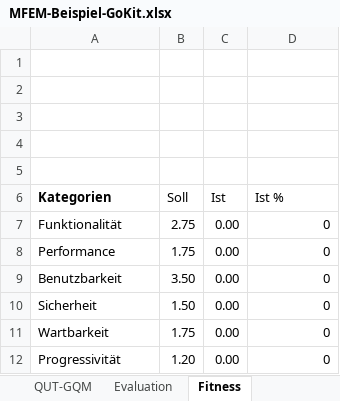
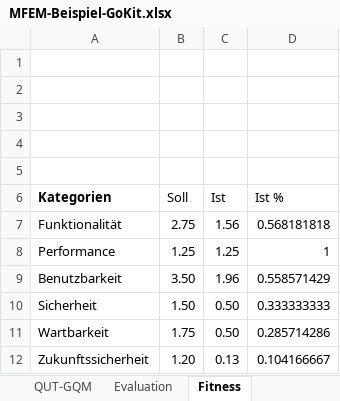
Before and after one commit to darenegade/ba, an Excel workbook: Sonstiges/MFEM-Beispiel-GoKit.xlsx, sheet Fitness, drawn as a sheet; values as stored, in another font and other column widths than the file's, no borders; charts and pictures not drawn; removed rows and columns are numbered as before the commit, all else as after; the diff names each change by its address in the sheet, - before the commit and + after, or states it on an @@ line.

```diff
--- a/Sonstiges/MFEM-Beispiel-GoKit.xlsx (sheet Fitness)
+++ b/Sonstiges/MFEM-Beispiel-GoKit.xlsx (sheet Fitness)
-C7 (Ist): 0.00
+C7 (Ist): 1.56
-D7 (Ist %): 0
+D7 (Ist %): 0.568181818
-row 8: Performance | 1.75 | 0.00 | 0
+row 8: Performance | 1.25 | 1.25 | 1
-C9 (Ist): 0.00
+C9 (Ist): 1.96
-D9 (Ist %): 0
+D9 (Ist %): 0.558571429
-C10:C11 (Ist): 0.00
+C10:C11 (Ist): 0.50
-D10 (Ist %): 0
+D10 (Ist %): 0.333333333
-D11 (Ist %): 0
+D11 (Ist %): 0.285714286
-row 12: Progressivität | 1.20 | 0.00 | 0
+row 12: Zukunftssicherheit | 1.20 | 0.13 | 0.104166667
```
Also changed, not shown: sheet Evaluation, sheet QUT-GQM, formulas that keep their value, charts or pictures, Sonstiges/MFEM-Beispiel-Spring.xlsx, 1 other file.
